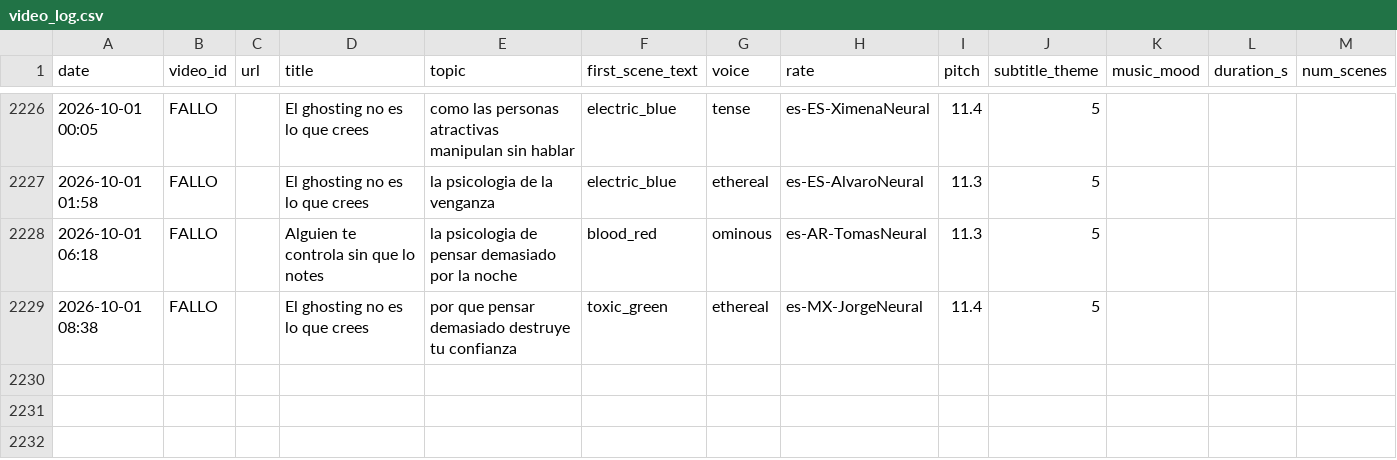
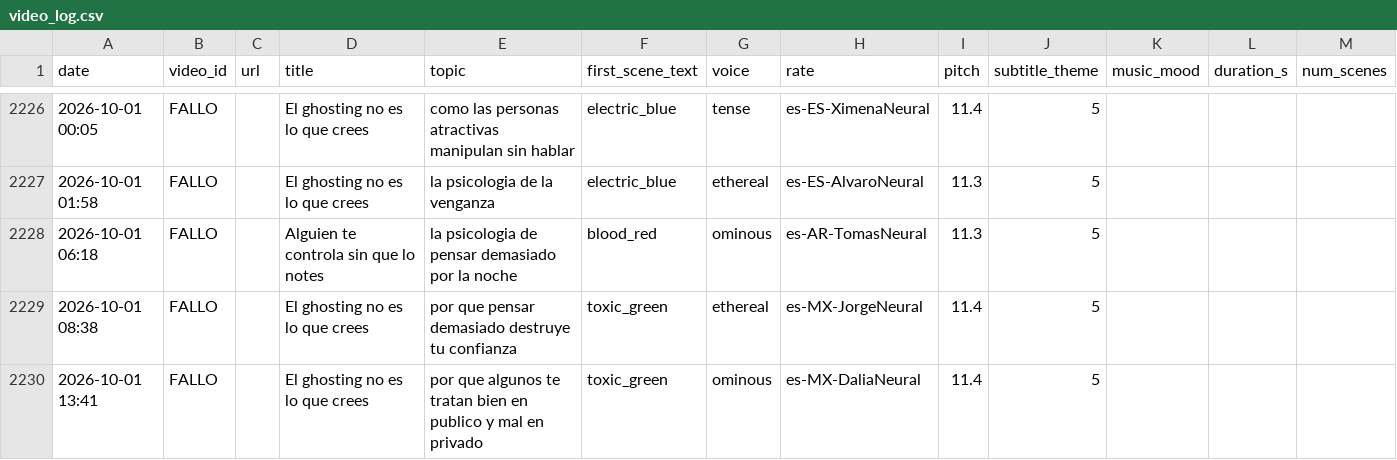
Before and after one commit to mohamedboyauzan1003/auto-youtube, a CSV file: cache/video_log.csv, drawn as a sheet; only a part is shown, gaps mark what is left out.

```diff
--- a/cache/video_log.csv
+++ b/cache/video_log.csv
@@ -2229 +2229,2 @@ date,video_id,url,title,topic,first_scene_text,voice,rate,pitch,subtitle_theme,m
 2026-10-01 08:38,FALLO,,El ghosting no es lo que crees,por que pensar demasiado destruye tu confianza,toxic_green,ethereal,es-MX-JorgeNeural,11.4,5
+2026-10-01 13:41,FALLO,,El ghosting no es lo que crees,por que algunos te tratan bien en publico y mal en privado,toxic_green,ominous,es-MX-DaliaNeural,11.4,5
```
